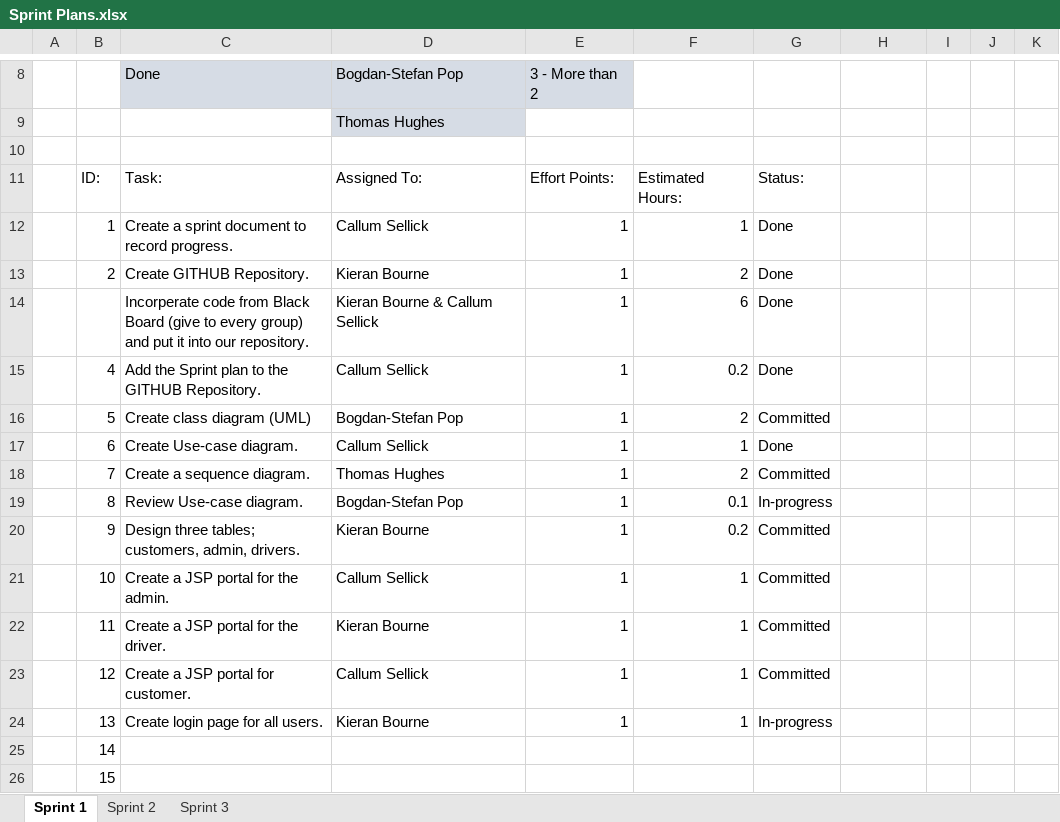
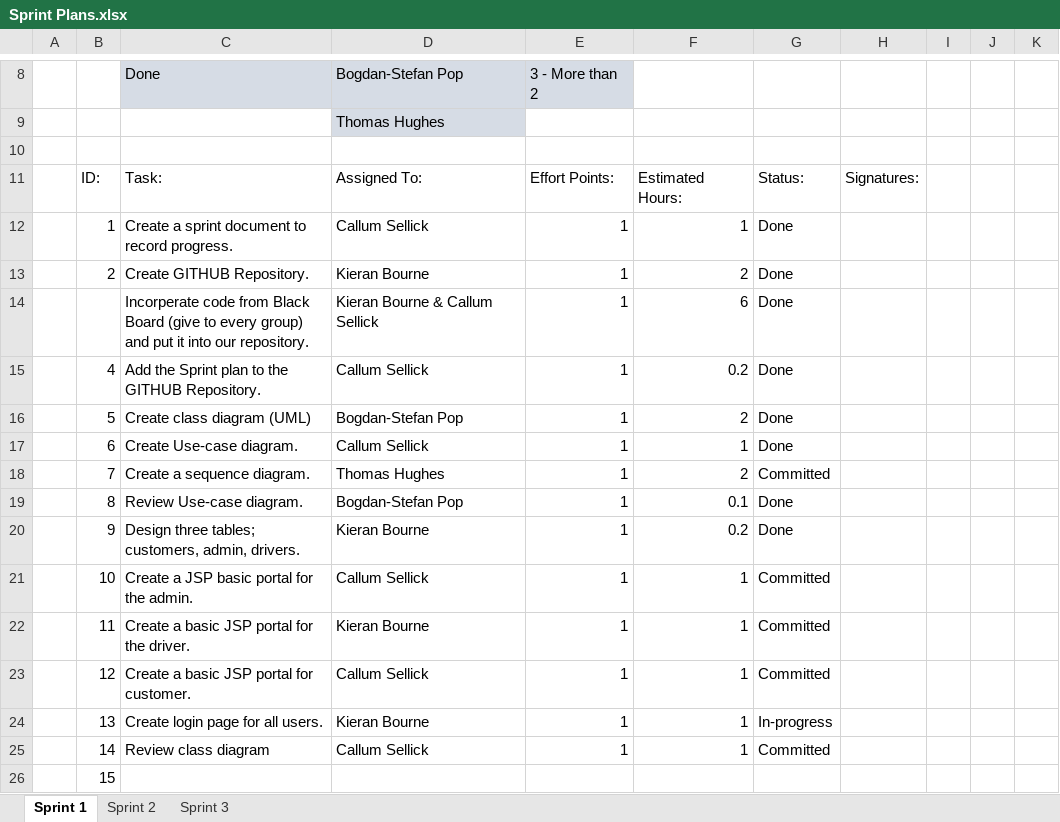
Before and after one commit to kieranbourne27/Group11AlphaCab, an Excel workbook: Documentation/Planning/Sprint Plans.xlsx, sheet Sprint 1, drawn as a sheet; only a part is shown, gaps mark what is left out; values as stored, in another font and other column widths than the file's, no borders; table styles not drawn; removed rows and columns are numbered as before the commit, all else as after; the diff names each change by its address in the sheet, - before the commit and + after, or states it on an @@ line.

Commit message:
I have updated the Usecase, Sprint documentaiton and have started working on the second versio of the class diagram.

```diff
--- a/Documentation/Planning/Sprint Plans.xlsx (sheet Sprint 1)
+++ b/Documentation/Planning/Sprint Plans.xlsx (sheet Sprint 1)
-H11: (empty)
+H11: Signatures:
-G16: Committed
+G16: Done
-G19: In-progress
+G19: Done
-G20: Committed
+G20: Done
-C21: Create a JSP portal for the admin.
+C21: Create a JSP basic portal for the admin.
-C22: Create a JSP portal for the driver.
+C22: Create a basic JSP portal for the driver.
-C23: Create a JSP portal for customer.
+C23: Create a basic JSP portal for customer.
-row 25:  | 14
+row 25:  | 14 | Review class diagram | Callum Sellick | 1 | 1 | Committed
```
Also changed, not shown: 3 other files.
